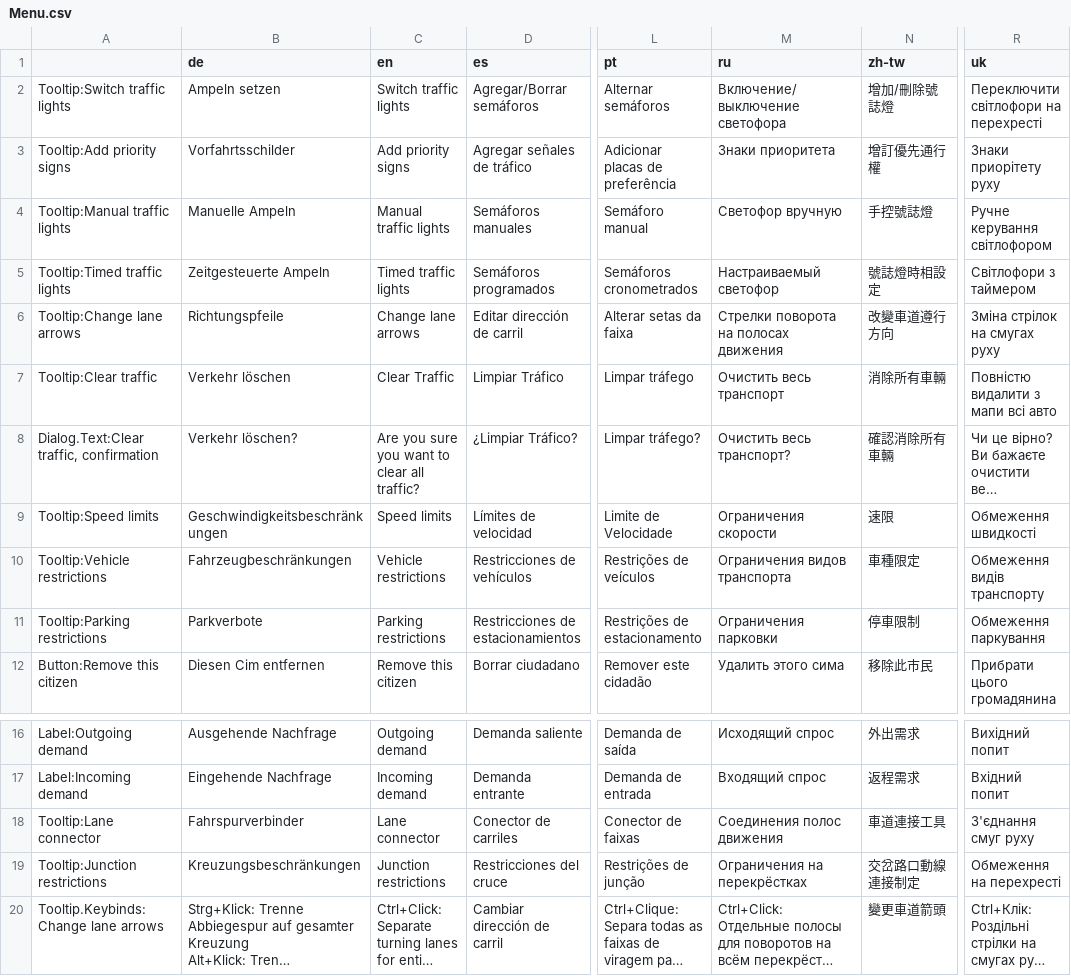
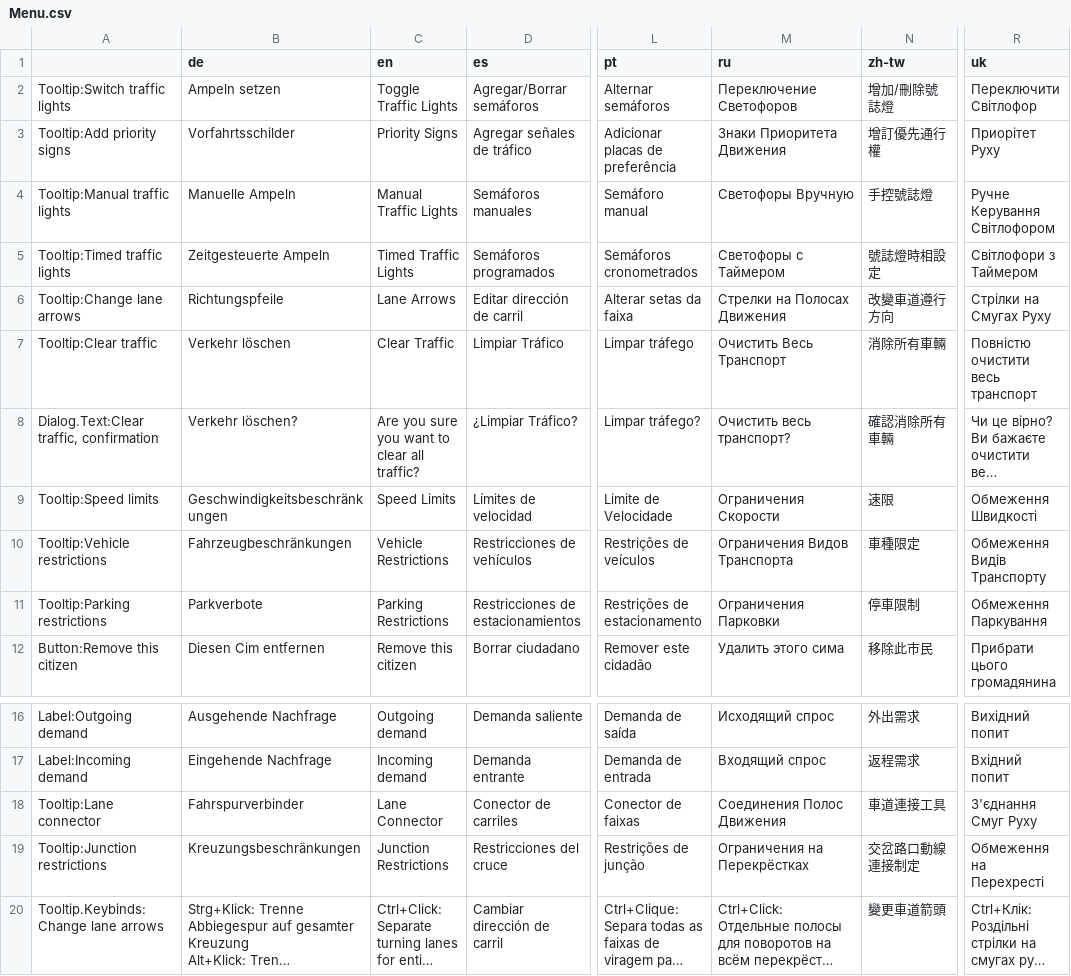
Before and after one commit to CitiesSkylinesMods/TMPE, a CSV file: TLM/TLM/Resources/Translations/Menu.csv, drawn as a sheet; only a part is shown, gaps mark what is left out; long unchanged cells end in …; the diff covers the shown part only; the diff names each change by its address in the sheet, - before the commit and + after, or states it on an @@ line.

```diff
--- a/TLM/TLM/Resources/Translations/Menu.csv
+++ b/TLM/TLM/Resources/Translations/Menu.csv
-C2 (en): Switch traffic lights
+C2 (en): Toggle Traffic Lights
-M2 (ru): Включение/выключение светофора
+M2 (ru): Переключение Светофоров
-R2 (uk): Переключити світлофори на перехресті
+R2 (uk): Переключити Світлофор
-C3 (en): Add priority signs
+C3 (en): Priority Signs
-M3 (ru): Знаки приоритета
+M3 (ru): Знаки Приоритета Движения
-R3 (uk): Знаки приорітету руху
+R3 (uk): Приорітет Руху
-C4 (en): Manual traffic lights
+C4 (en): Manual Traffic Lights
-M4 (ru): Светофор вручную
+M4 (ru): Светофоры Вручную
-R4 (uk): Ручне керування світлофором
+R4 (uk): Ручне Керування Світлофором
-C5 (en): Timed traffic lights
+C5 (en): Timed Traffic Lights
-M5 (ru): Настраиваемый светофор
+M5 (ru): Светофоры с Таймером
-R5 (uk): Світлофори з таймером
+R5 (uk): Світлофори з Таймером
-C6 (en): Change lane arrows
+C6 (en): Lane Arrows
-M6 (ru): Стрелки поворота на полосах движения
+M6 (ru): Стрелки на Полосах Движения
-R6 (uk): Зміна стрілок на смугах руху
+R6 (uk): Стрілки на Смугах Руху
-M7 (ru): Очистить весь транспорт
+M7 (ru): Очистить Весь Транспорт
-R7 (uk): Повністю видалити з мапи всі авто
+R7 (uk): Повністю очистити весь транспорт
-C9 (en): Speed limits
+C9 (en): Speed Limits
-M9 (ru): Ограничения скорости
+M9 (ru): Ограничения Скорости
-R9 (uk): Обмеження швидкості
+R9 (uk): Обмеження Швидкості
-C10 (en): Vehicle restrictions
+C10 (en): Vehicle Restrictions
-M10 (ru): Ограничения видов транспорта
+M10 (ru): Ограничения Видов Транспорта
-R10 (uk): Обмеження видів транспорту
+R10 (uk): Обмеження Видів Транспорту
-C11 (en): Parking restrictions
+C11 (en): Parking Restrictions
-M11 (ru): Ограничения парковки
+M11 (ru): Ограничения Парковки
-R11 (uk): Обмеження паркування
+R11 (uk): Обмеження Паркування
-C18 (en): Lane connector
+C18 (en): Lane Connector
-M18 (ru): Соединения полос движения
+M18 (ru): Соединения Полос Движения
-R18 (uk): З'єднання смуг руху
+R18 (uk): З'єднання Смуг Руху
-C19 (en): Junction restrictions
+C19 (en): Junction Restrictions
-M19 (ru): Ограничения на перекрёстках
+M19 (ru): Ограничения на Перекрёстках
-R19 (uk): Обмеження на перехресті
+R19 (uk): Обмеження на Перехресті
```
Also changed, not shown: 6 edited cells elsewhere in this file, TLM/TLM/Resources/Translations/LaneRouting.csv, 7 other files.
